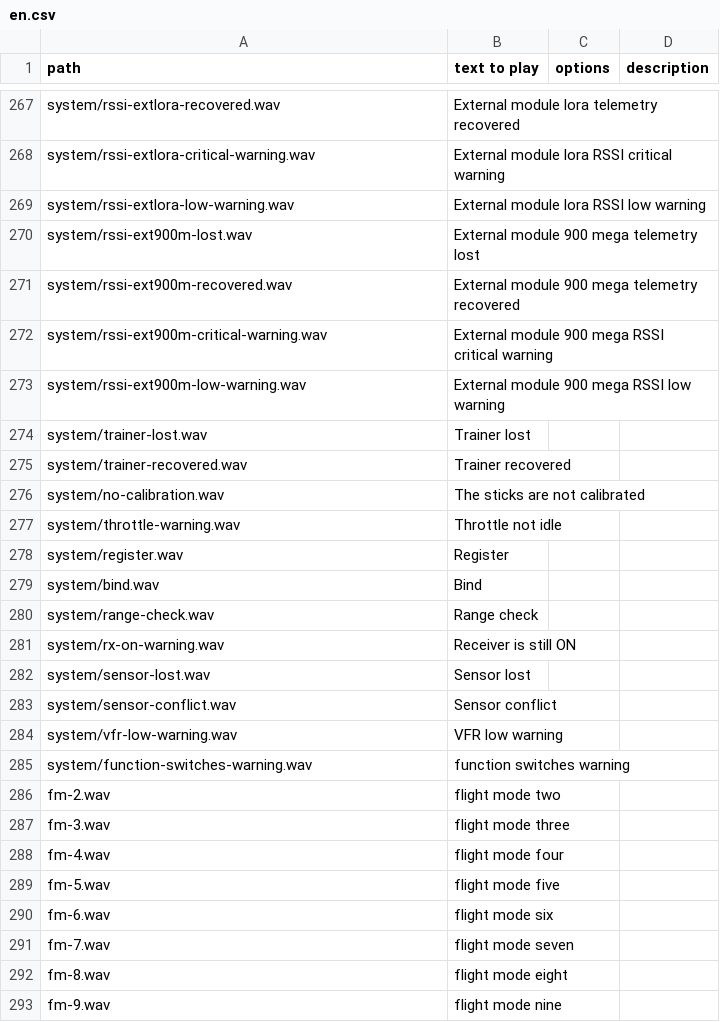
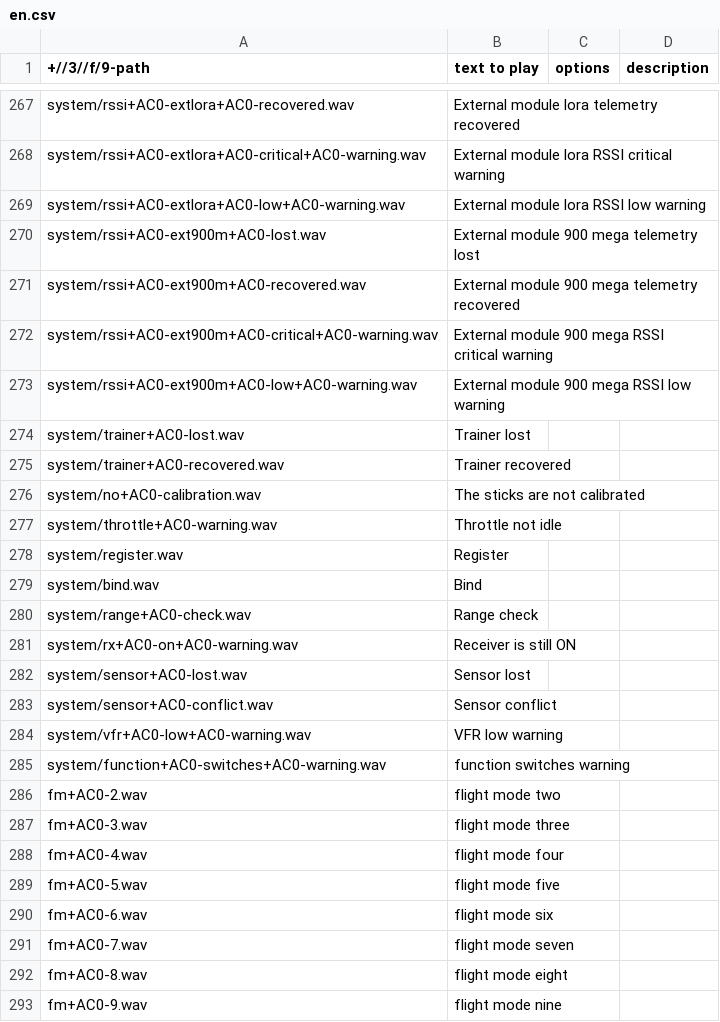
Before and after one commit to KevinFairgrieve/ETHOS-Feedback-Community, a CSV file: audio/en/en.csv, drawn as a sheet; only a part is shown, gaps mark what is left out; the diff covers the shown part only; the diff names each change by its address in the sheet, - before the commit and + after, or states it on an @@ line.

```diff
--- a/audio/en/en.csv
+++ b/audio/en/en.csv
-A1: path
+A1: +//3//f/9-path
-A267 (+//3//f/9-path): system/rssi-extlora-recovered.wav
+A267 (+//3//f/9-path): system/rssi+AC0-extlora+AC0-recovered.wav
-A268 (+//3//f/9-path): system/rssi-extlora-critical-warning.wav
+A268 (+//3//f/9-path): system/rssi+AC0-extlora+AC0-critical+AC0-warning.wav
-A269 (+//3//f/9-path): system/rssi-extlora-low-warning.wav
+A269 (+//3//f/9-path): system/rssi+AC0-extlora+AC0-low+AC0-warning.wav
-A270 (+//3//f/9-path): system/rssi-ext900m-lost.wav
+A270 (+//3//f/9-path): system/rssi+AC0-ext900m+AC0-lost.wav
-A271 (+//3//f/9-path): system/rssi-ext900m-recovered.wav
+A271 (+//3//f/9-path): system/rssi+AC0-ext900m+AC0-recovered.wav
-A272 (+//3//f/9-path): system/rssi-ext900m-critical-warning.wav
+A272 (+//3//f/9-path): system/rssi+AC0-ext900m+AC0-critical+AC0-warning.wav
-A273 (+//3//f/9-path): system/rssi-ext900m-low-warning.wav
+A273 (+//3//f/9-path): system/rssi+AC0-ext900m+AC0-low+AC0-warning.wav
-A274 (+//3//f/9-path): system/trainer-lost.wav
+A274 (+//3//f/9-path): system/trainer+AC0-lost.wav
-A275 (+//3//f/9-path): system/trainer-recovered.wav
+A275 (+//3//f/9-path): system/trainer+AC0-recovered.wav
-A276 (+//3//f/9-path): system/no-calibration.wav
+A276 (+//3//f/9-path): system/no+AC0-calibration.wav
-A277 (+//3//f/9-path): system/throttle-warning.wav
+A277 (+//3//f/9-path): system/throttle+AC0-warning.wav
-A280 (+//3//f/9-path): system/range-check.wav
+A280 (+//3//f/9-path): system/range+AC0-check.wav
-A281 (+//3//f/9-path): system/rx-on-warning.wav
+A281 (+//3//f/9-path): system/rx+AC0-on+AC0-warning.wav
-A282 (+//3//f/9-path): system/sensor-lost.wav
+A282 (+//3//f/9-path): system/sensor+AC0-lost.wav
-A283 (+//3//f/9-path): system/sensor-conflict.wav
+A283 (+//3//f/9-path): system/sensor+AC0-conflict.wav
-A284 (+//3//f/9-path): system/vfr-low-warning.wav
+A284 (+//3//f/9-path): system/vfr+AC0-low+AC0-warning.wav
-A285 (+//3//f/9-path): system/function-switches-warning.wav
+A285 (+//3//f/9-path): system/function+AC0-switches+AC0-warning.wav
-A286 (+//3//f/9-path): fm-2.wav
+A286 (+//3//f/9-path): fm+AC0-2.wav
-A287 (+//3//f/9-path): fm-3.wav
+A287 (+//3//f/9-path): fm+AC0-3.wav
-A288 (+//3//f/9-path): fm-4.wav
+A288 (+//3//f/9-path): fm+AC0-4.wav
-A289 (+//3//f/9-path): fm-5.wav
+A289 (+//3//f/9-path): fm+AC0-5.wav
-A290 (+//3//f/9-path): fm-6.wav
+A290 (+//3//f/9-path): fm+AC0-6.wav
-A291 (+//3//f/9-path): fm-7.wav
+A291 (+//3//f/9-path): fm+AC0-7.wav
-A292 (+//3//f/9-path): fm-8.wav
+A292 (+//3//f/9-path): fm+AC0-8.wav
-A293 (+//3//f/9-path): fm-9.wav
+A293 (+//3//f/9-path): fm+AC0-9.wav
```
Also changed, not shown: 1 added row, 5 removed rows and 119 edited cells elsewhere in this file, 1 other file.
